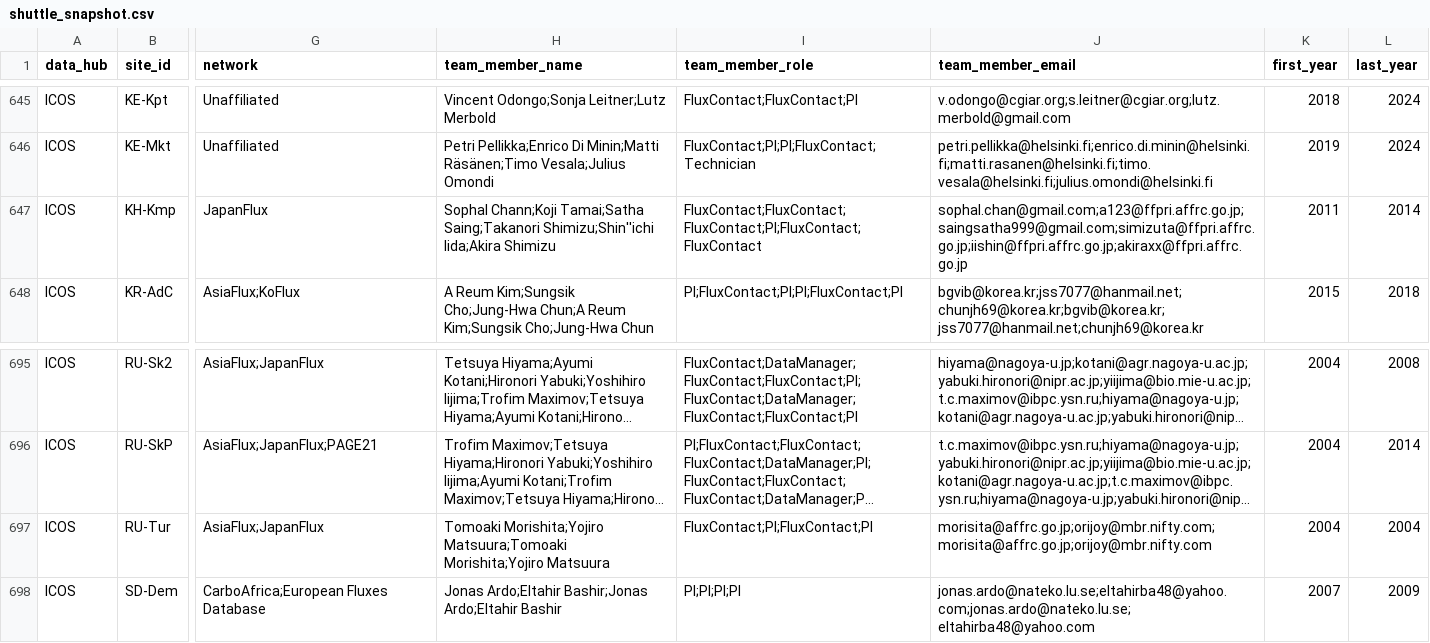
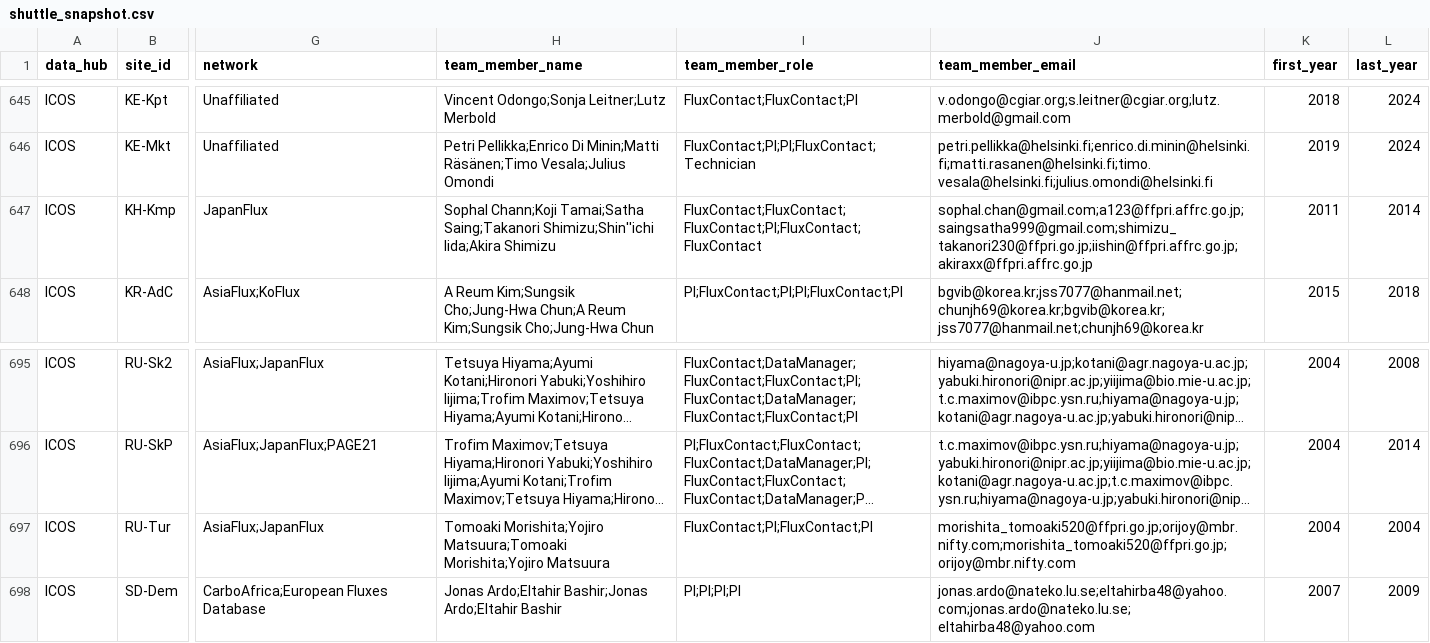
Before and after one commit to trevorkeenan/fluxnet-data-explorer, a CSV file: assets/shuttle_snapshot.csv, drawn as a sheet; only a part is shown, gaps mark what is left out; long unchanged cells end in …; the diff covers the shown part only; the diff names each change by its address in the sheet, - before the commit and + after, or states it on an @@ line.

```diff
--- a/assets/shuttle_snapshot.csv
+++ b/assets/shuttle_snapshot.csv
-J647 (team_member_email): sophal.chan@gmail.com;a123@ffpri.affrc.go.jp;saingsatha999@gmail.com;simizuta@ffpri.affrc.go.jp;iishin@ffpri.affrc.go.jp;akiraxx@ffpri.affrc.go.jp
+J647 (team_member_email): sophal.chan@gmail.com;a123@ffpri.affrc.go.jp;saingsatha999@gmail.com;shimizu_takanori230@ffpri.go.jp;iishin@ffpri.affrc.go.jp;akiraxx@ffpri.affrc.go.jp
-J697 (team_member_email): morisita@affrc.go.jp;orijoy@mbr.nifty.com;morisita@affrc.go.jp;orijoy@mbr.nifty.com
+J697 (team_member_email): morishita_tomoaki520@ffpri.go.jp;orijoy@mbr.nifty.com;morishita_tomoaki520@ffpri.go.jp;orijoy@mbr.nifty.com
```
Also changed, not shown: 19 edited cells elsewhere in this file, assets/efd_curated_sites_snapshot.csv, assets/icos_direct_fluxnet.csv, 4 other files.
